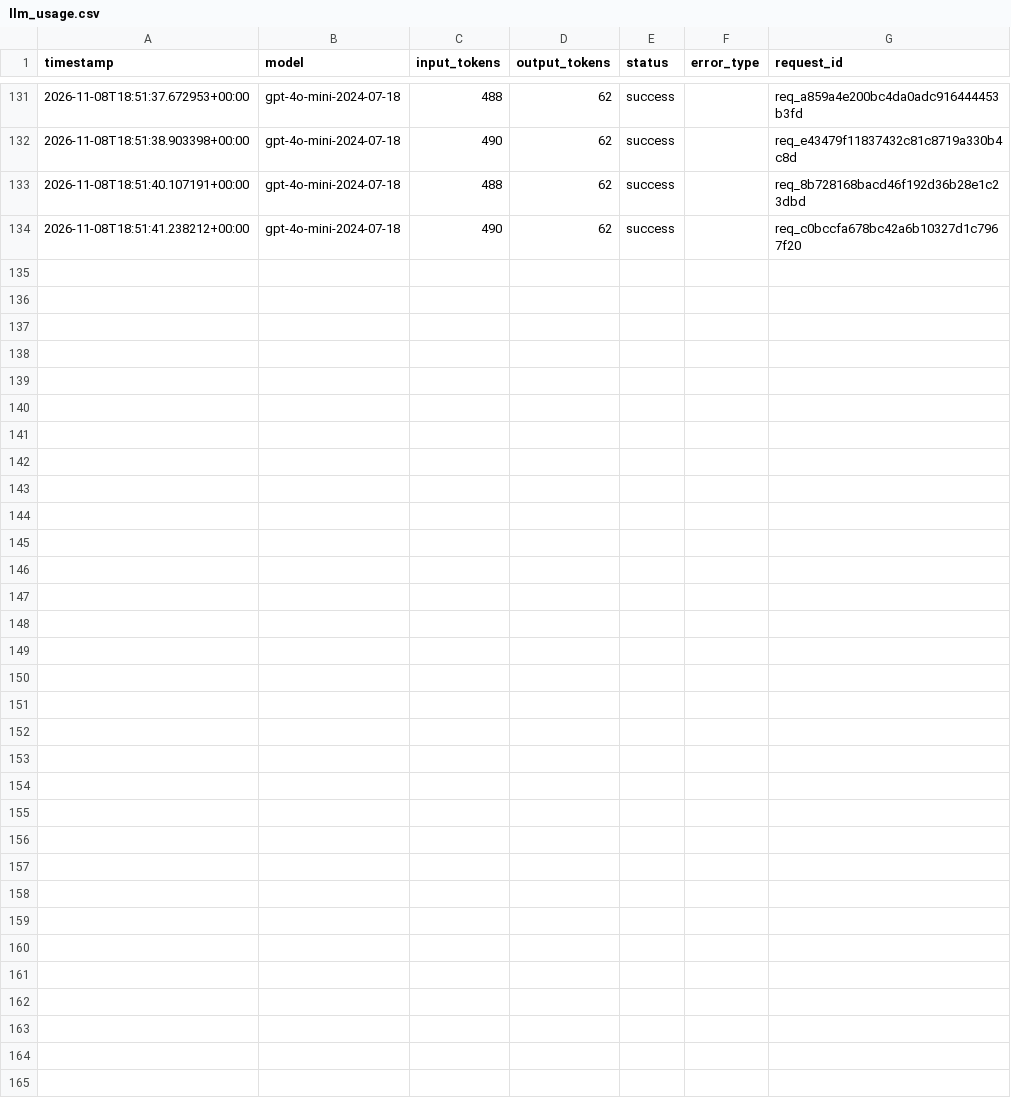
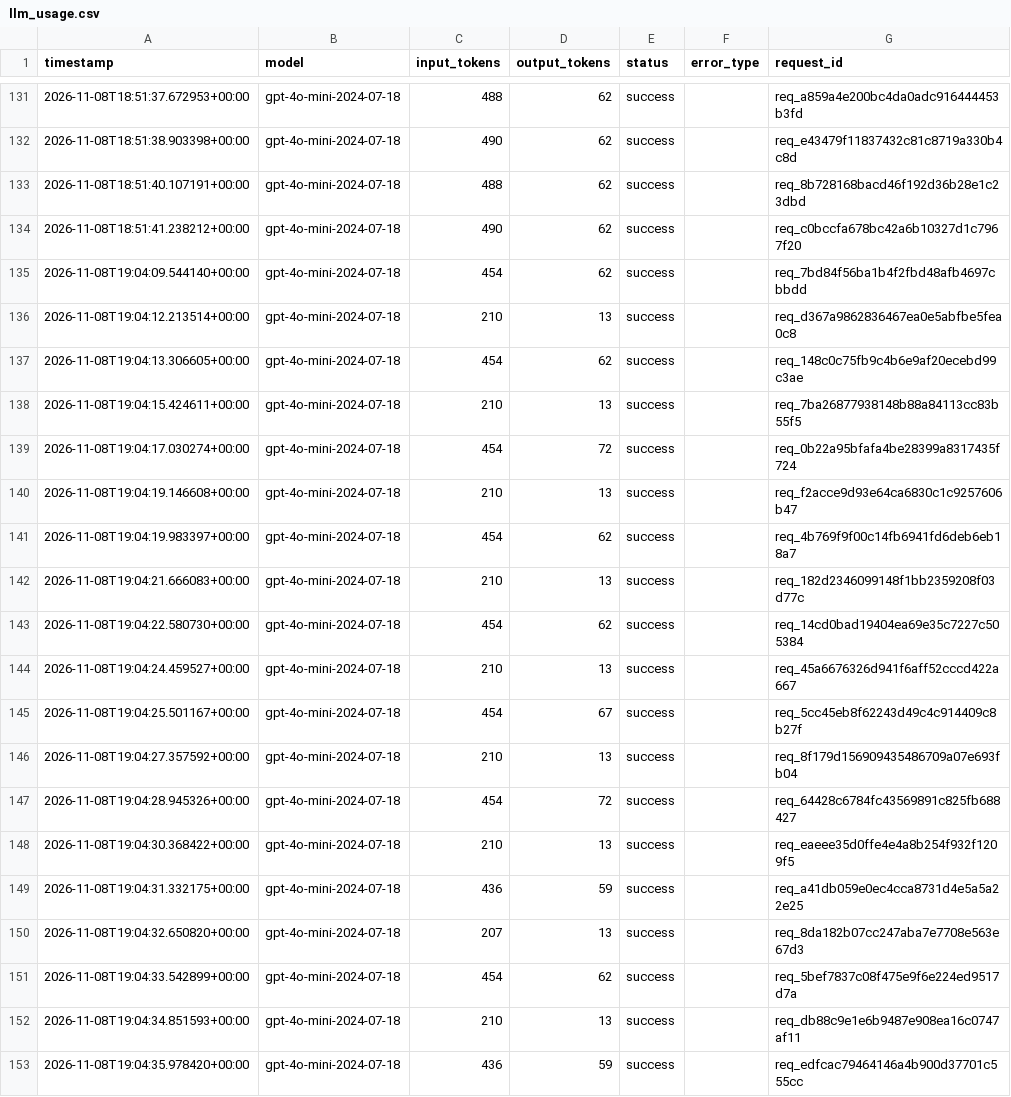
Before and after one commit to yyht6300a/AI6103-Project-FoG, a CSV file: logs/llm_usage.csv, drawn as a sheet; only a part is shown, gaps mark what is left out; the diff covers the shown part only.

```diff
--- a/logs/llm_usage.csv
+++ b/logs/llm_usage.csv
@@ -134 +134,20 @@ timestamp,model,input_tokens,output_tokens,status,error_type,request_id
 2026-11-08T18:51:41.238212+00:00,gpt-4o-mini-2024-07-18,490,62,success,,req_c0bccfa678bc42a6b10327d1c7967f20
+2026-11-08T19:04:09.544140+00:00,gpt-4o-mini-2024-07-18,454,62,success,,req_7bd84f56ba1b4f2fbd48afb4697cbbdd
+2026-11-08T19:04:12.213514+00:00,gpt-4o-mini-2024-07-18,210,13,success,,req_d367a9862836467ea0e5abfbe5fea0c8
+2026-11-08T19:04:13.306605+00:00,gpt-4o-mini-2024-07-18,454,62,success,,req_148c0c75fb9c4b6e9af20ecebd99c3ae
+2026-11-08T19:04:15.424611+00:00,gpt-4o-mini-2024-07-18,210,13,success,,req_7ba26877938148b88a84113cc83b55f5
+2026-11-08T19:04:17.030274+00:00,gpt-4o-mini-2024-07-18,454,72,success,,req_0b22a95bfafa4be28399a8317435f724
+2026-11-08T19:04:19.146608+00:00,gpt-4o-mini-2024-07-18,210,13,success,,req_f2acce9d93e64ca6830c1c9257606b47
+2026-11-08T19:04:19.983397+00:00,gpt-4o-mini-2024-07-18,454,62,success,,req_4b769f9f00c14fb6941fd6deb6eb18a7
+2026-11-08T19:04:21.666083+00:00,gpt-4o-mini-2024-07-18,210,13,success,,req_182d2346099148f1bb2359208f03d77c
+2026-11-08T19:04:22.580730+00:00,gpt-4o-mini-2024-07-18,454,62,success,,req_14cd0bad19404ea69e35c7227c505384
+2026-11-08T19:04:24.459527+00:00,gpt-4o-mini-2024-07-18,210,13,success,,req_45a6676326d941f6aff52cccd422a667
+2026-11-08T19:04:25.501167+00:00,gpt-4o-mini-2024-07-18,454,67,success,,req_5cc45eb8f62243d49c4c914409c8b27f
+2026-11-08T19:04:27.357592+00:00,gpt-4o-mini-2024-07-18,210,13,success,,req_8f179d156909435486709a07e693fb04
+2026-11-08T19:04:28.945326+00:00,gpt-4o-mini-2024-07-18,454,72,success,,req_64428c6784fc43569891c825fb688427
+2026-11-08T19:04:30.368422+00:00,gpt-4o-mini-2024-07-18,210,13,success,,req_eaeee35d0ffe4e4a8b254f932f1209f5
+2026-11-08T19:04:31.332175+00:00,gpt-4o-mini-2024-07-18,436,59,success,,req_a41db059e0ec4cca8731d4e5a5a22e25
+2026-11-08T19:04:32.650820+00:00,gpt-4o-mini-2024-07-18,207,13,success,,req_8da182b07cc247aba7e7708e563e67d3
+2026-11-08T19:04:33.542899+00:00,gpt-4o-mini-2024-07-18,454,62,success,,req_5bef7837c08f475e9f6e224ed9517d7a
+2026-11-08T19:04:34.851593+00:00,gpt-4o-mini-2024-07-18,210,13,success,,req_db88c9e1e6b9487e908ea16c0747af11
+2026-11-08T19:04:35.978420+00:00,gpt-4o-mini-2024-07-18,436,59,success,,req_edfcac79464146a4b900d37701c555cc
```
Also changed, not shown: 9 added rows elsewhere in this file, 1 other file.
